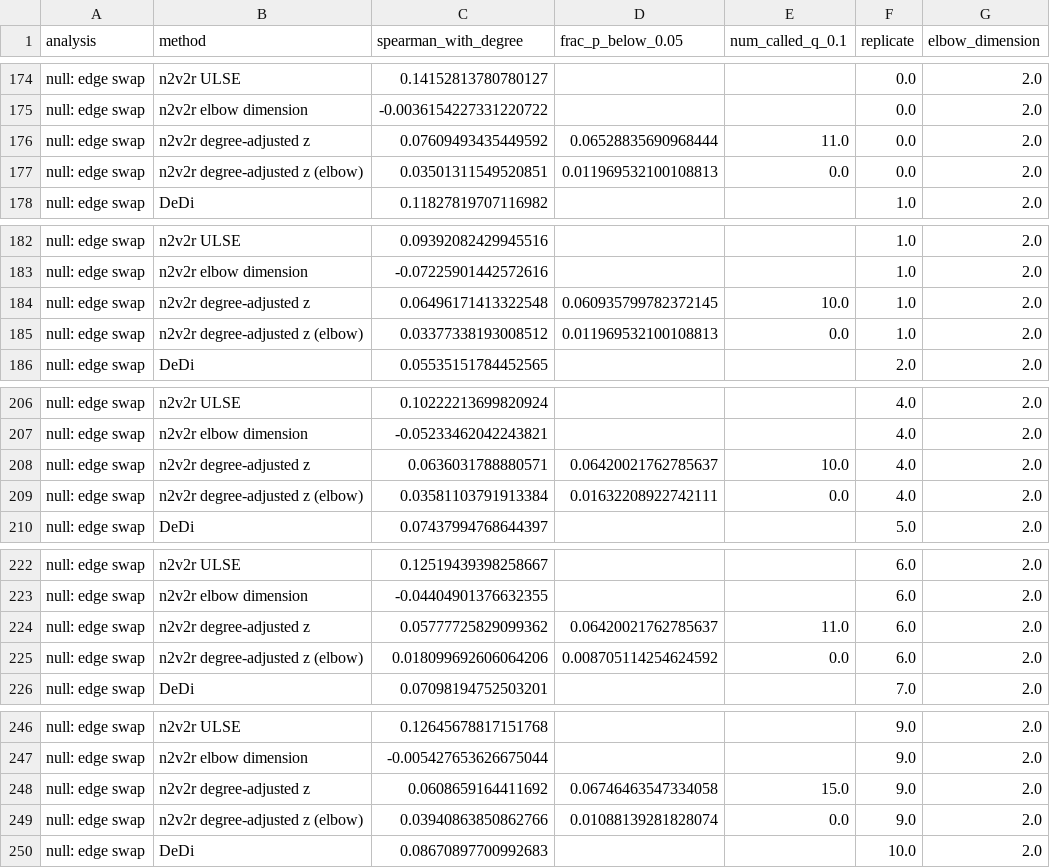
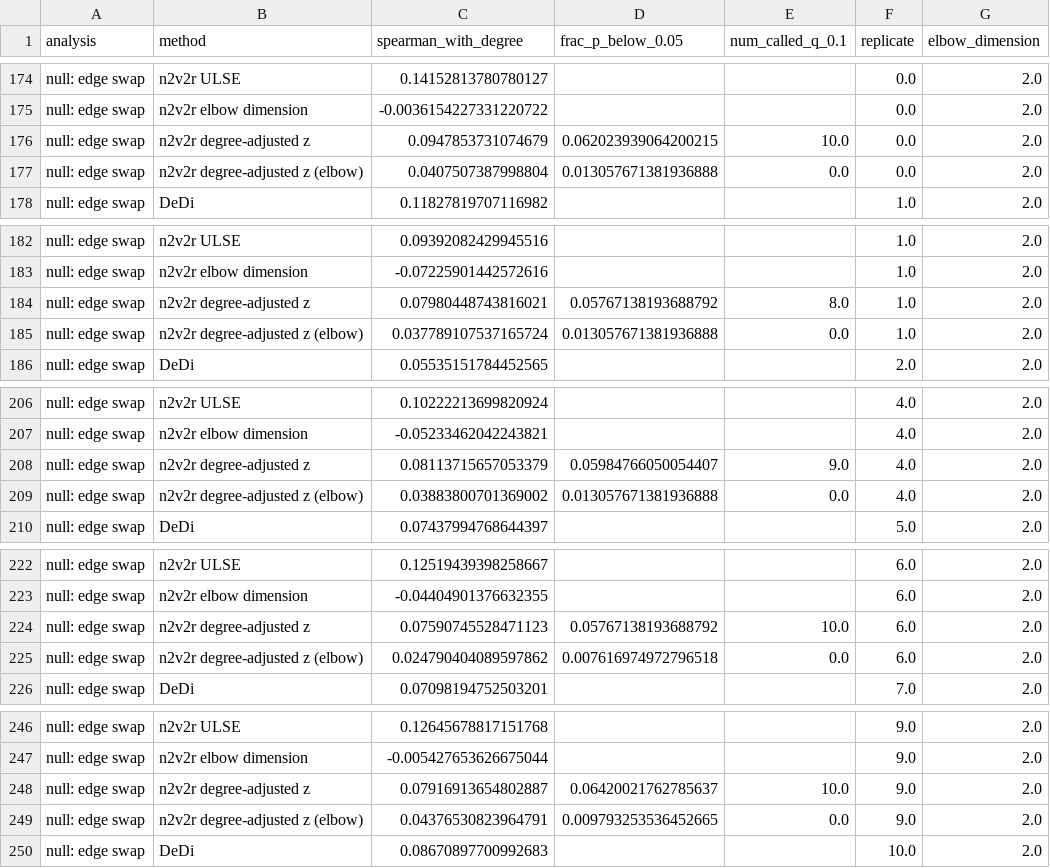
Before and after one commit to pmandros/node2vec2rank, a CSV file: benchmarks/results/real_data.csv, drawn as a sheet; only a part is shown, gaps mark what is left out; the diff covers the shown part only.

```diff
--- a/benchmarks/results/real_data.csv
+++ b/benchmarks/results/real_data.csv
@@ -175,4 +175,4 @@ null: edge swap,n2v2r ULSE,0.14152813780780127,,,0.0,2.0
 null: edge swap,n2v2r elbow dimension,-0.0036154227331220722,,,0.0,2.0
-null: edge swap,n2v2r degree-adjusted z,0.07609493435449592,0.06528835690968444,11.0,0.0,2.0
-null: edge swap,n2v2r degree-adjusted z (elbow),0.03501311549520851,0.011969532100108813,0.0,0.0,2.0
+null: edge swap,n2v2r degree-adjusted z,0.0947853731074679,0.062023939064200215,10.0,0.0,2.0
+null: edge swap,n2v2r degree-adjusted z (elbow),0.0407507387998804,0.013057671381936888,0.0,0.0,2.0
 null: edge swap,DeDi,0.11827819707116982,,,1.0,2.0
@@ -183,4 +183,4 @@ null: edge swap,n2v2r ULSE,0.09392082429945516,,,1.0,2.0
 null: edge swap,n2v2r elbow dimension,-0.07225901442572616,,,1.0,2.0
-null: edge swap,n2v2r degree-adjusted z,0.06496171413322548,0.060935799782372145,10.0,1.0,2.0
-null: edge swap,n2v2r degree-adjusted z (elbow),0.03377338193008512,0.011969532100108813,0.0,1.0,2.0
+null: edge swap,n2v2r degree-adjusted z,0.07980448743816021,0.05767138193688792,8.0,1.0,2.0
+null: edge swap,n2v2r degree-adjusted z (elbow),0.037789107537165724,0.013057671381936888,0.0,1.0,2.0
 null: edge swap,DeDi,0.05535151784452565,,,2.0,2.0
@@ -207,4 +207,4 @@ null: edge swap,n2v2r ULSE,0.10222213699820924,,,4.0,2.0
 null: edge swap,n2v2r elbow dimension,-0.05233462042243821,,,4.0,2.0
-null: edge swap,n2v2r degree-adjusted z,0.0636031788880571,0.06420021762785637,10.0,4.0,2.0
-null: edge swap,n2v2r degree-adjusted z (elbow),0.03581103791913384,0.01632208922742111,0.0,4.0,2.0
+null: edge swap,n2v2r degree-adjusted z,0.08113715657053379,0.05984766050054407,9.0,4.0,2.0
+null: edge swap,n2v2r degree-adjusted z (elbow),0.03883800701369002,0.013057671381936888,0.0,4.0,2.0
 null: edge swap,DeDi,0.07437994768644397,,,5.0,2.0
@@ -223,4 +223,4 @@ null: edge swap,n2v2r ULSE,0.12519439398258667,,,6.0,2.0
 null: edge swap,n2v2r elbow dimension,-0.04404901376632355,,,6.0,2.0
-null: edge swap,n2v2r degree-adjusted z,0.05777725829099362,0.06420021762785637,11.0,6.0,2.0
-null: edge swap,n2v2r degree-adjusted z (elbow),0.018099692606064206,0.008705114254624592,0.0,6.0,2.0
+null: edge swap,n2v2r degree-adjusted z,0.07590745528471123,0.05767138193688792,10.0,6.0,2.0
+null: edge swap,n2v2r degree-adjusted z (elbow),0.024790404089597862,0.007616974972796518,0.0,6.0,2.0
 null: edge swap,DeDi,0.07098194752503201,,,7.0,2.0
@@ -247,4 +247,4 @@ null: edge swap,n2v2r ULSE,0.12645678817151768,,,9.0,2.0
 null: edge swap,n2v2r elbow dimension,-0.005427653626675044,,,9.0,2.0
-null: edge swap,n2v2r degree-adjusted z,0.0608659164411692,0.06746463547334058,15.0,9.0,2.0
-null: edge swap,n2v2r degree-adjusted z (elbow),0.03940863850862766,0.01088139281828074,0.0,9.0,2.0
+null: edge swap,n2v2r degree-adjusted z,0.07916913654802887,0.06420021762785637,10.0,9.0,2.0
+null: edge swap,n2v2r degree-adjusted z (elbow),0.04376530823964791,0.009793253536452665,0.0,9.0,2.0
 null: edge swap,DeDi,0.08670897700992683,,,10.0,2.0
```
Also changed, not shown: 132 edited cells elsewhere in this file, benchmarks/results/expression.csv, benchmarks/results/real_data_pvalue_histograms.csv, 19 other files.
